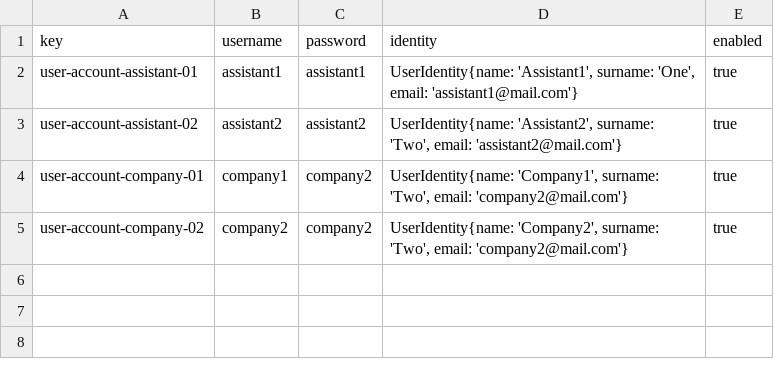
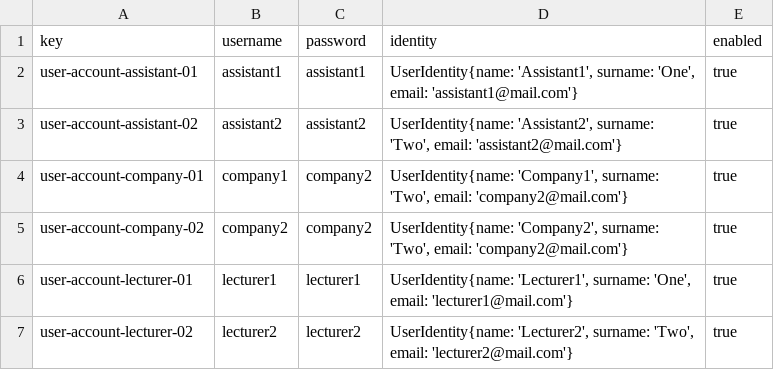
Before and after one commit to laurolmer/Acme-L3-D02, a CSV file: src/main/webapp/WEB-INF/resources/sample-data/user-account.csv, drawn as a sheet.

Commit message:
feat(sample-data):Implementada sample data individual
Sample data de course, lecture, lecturer y courseLecture

Refs #23

```diff
--- a/src/main/webapp/WEB-INF/resources/sample-data/user-account.csv
+++ b/src/main/webapp/WEB-INF/resources/sample-data/user-account.csv
@@ -5 +5,3 @@ user-account-company-01,company1,company2,"UserIdentity{name: 'Company1', surnam
 user-account-company-02,company2,company2,"UserIdentity{name: 'Company2', surname: 'Two', email: 'company2@mail.com'}",true
+user-account-lecturer-01,lecturer1,lecturer1,"UserIdentity{name: 'Lecturer1', surname: 'One', email: 'lecturer1@mail.com'}",true
+user-account-lecturer-02,lecturer2,lecturer2,"UserIdentity{name: 'Lecturer2', surname: 'Two', email: 'lecturer2@mail.com'}",true
```
Also changed, not shown: src/main/webapp/WEB-INF/resources/sample-data/practicum.csv, 6 other files.
